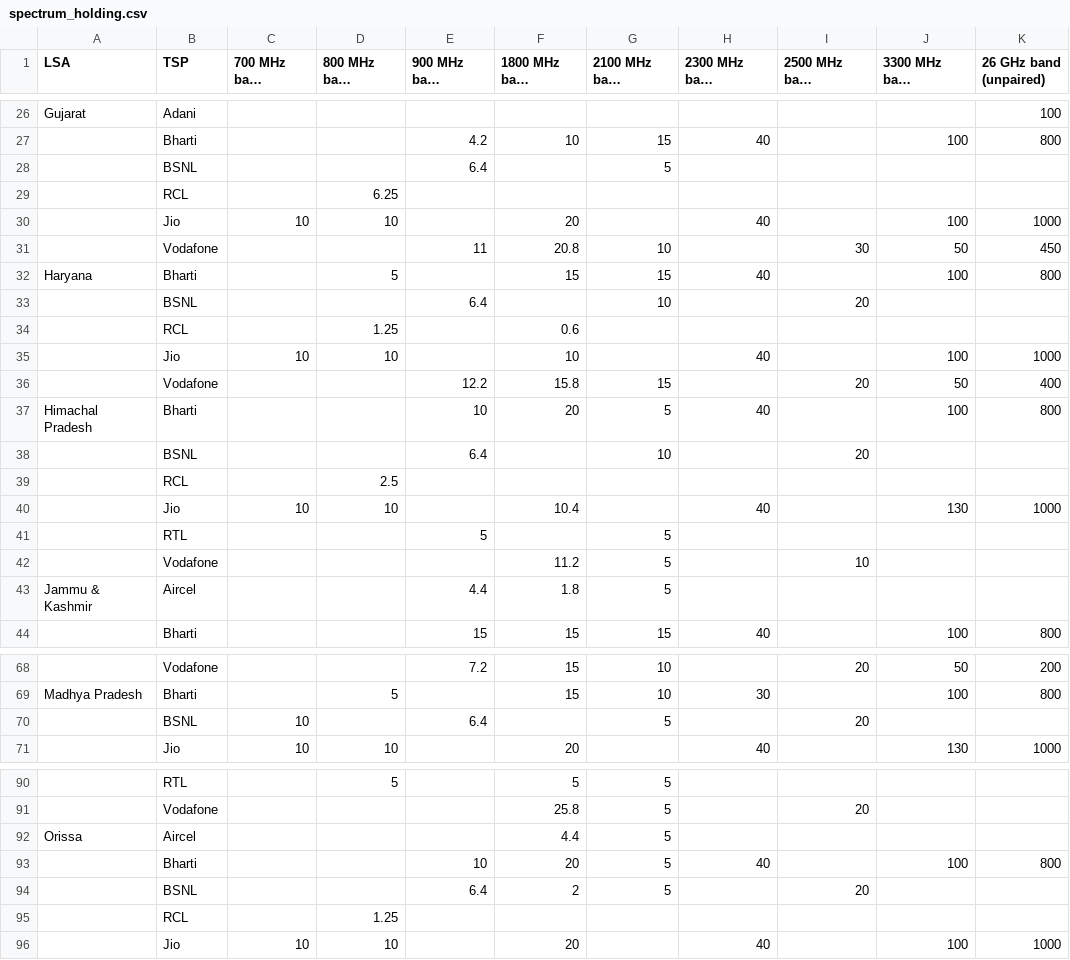
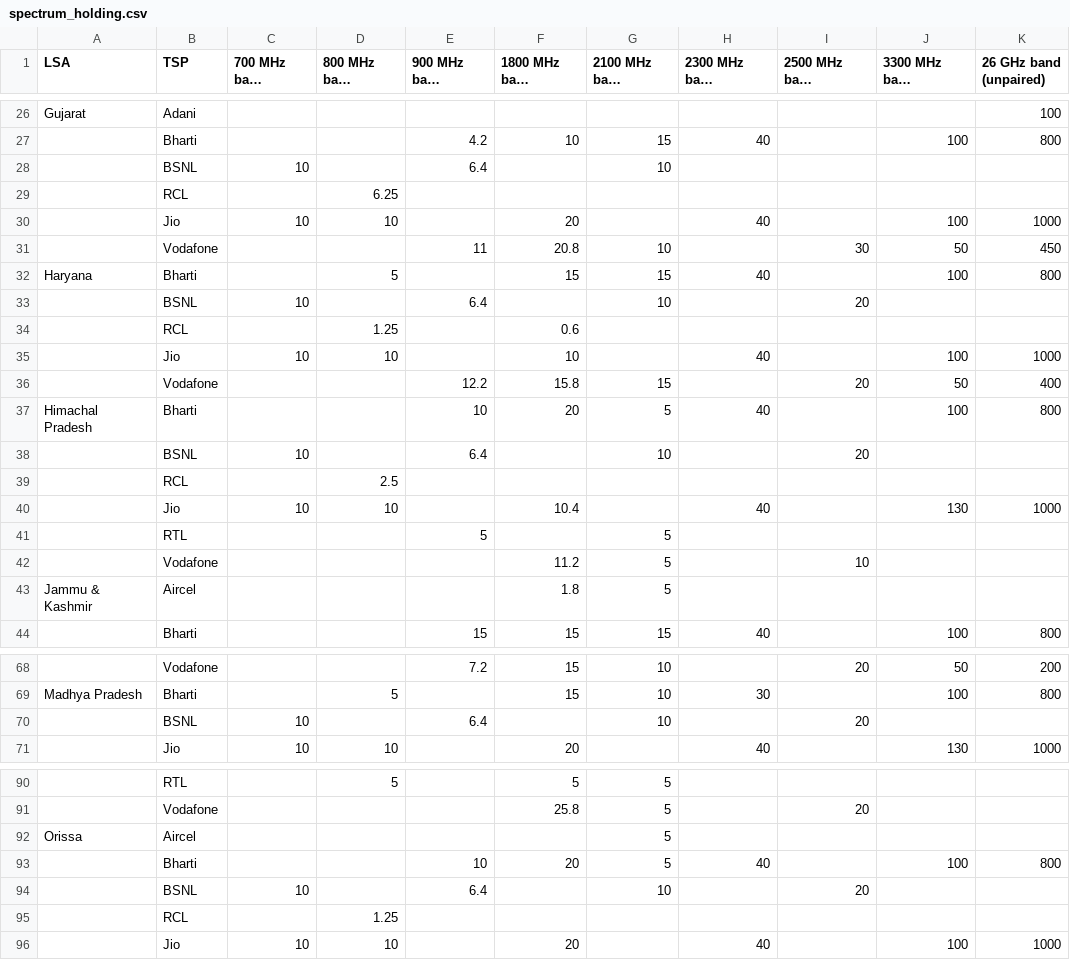
Before and after one commit to vjchristopher/one, a CSV file: spectrum_holding.csv, drawn as a sheet; only a part is shown, gaps mark what is left out; long unchanged cells end in …; removed rows and columns are numbered as before the commit, all else as after; the diff covers the shown part only; the diff names each change by its address in the sheet, - before the commit and + after, or states it on an @@ line.

Commit message:
Update spectrum_holding.csv

```diff
--- a/spectrum_holding.csv
+++ b/spectrum_holding.csv
-C28 (700 MHz band (paired)): (empty)
+C28 (700 MHz band (paired)): 10
-G28 (2100 MHz band (paired)): 5
+G28 (2100 MHz band (paired)): 10
-C33 (700 MHz band (paired)): (empty)
+C33 (700 MHz band (paired)): 10
-C38 (700 MHz band (paired)): (empty)
+C38 (700 MHz band (paired)): 10
-E43 (900 MHz band (paired)): 4.4
+E43 (900 MHz band (paired)): (empty)
-row 70:  | BSNL | 10 |  | 6.4 |  | 5 |  | 20
+row 70:  | BSNL | 10 |  | 6.4 |  | 10 |  | 20
-F92 (1800 MHz band (paired)): 4.4
+F92 (1800 MHz band (paired)): (empty)
-row 94:  | BSNL |  |  | 6.4 | 2 | 5 |  | 20
+row 94:  | BSNL | 10 |  | 6.4 |  | 10 |  | 20
```
Also changed, not shown: 12 edited cells elsewhere in this file.
